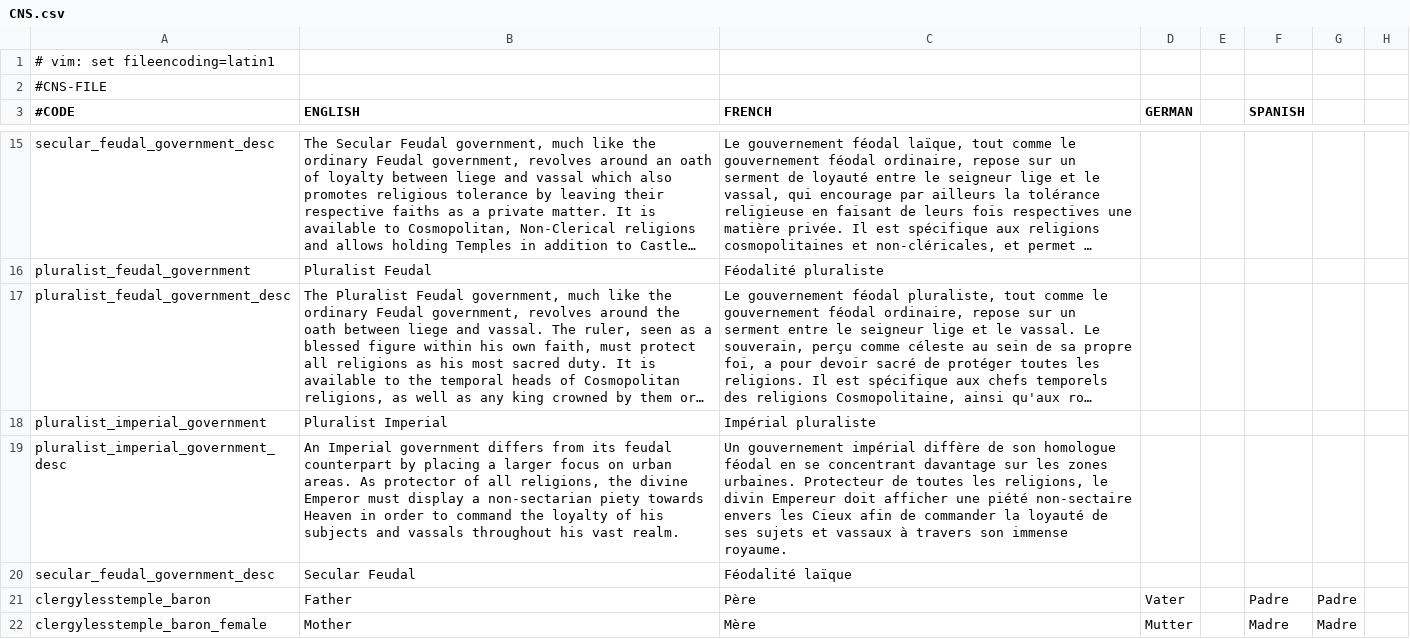
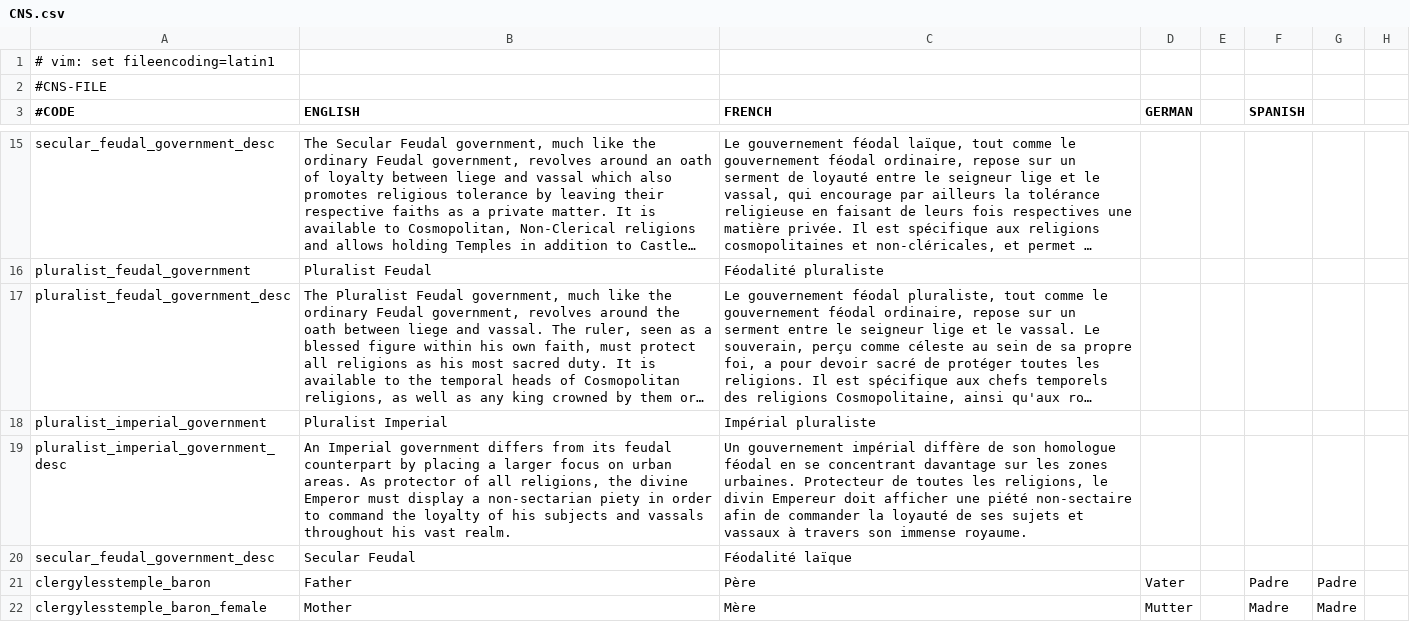
Before and after one commit to Murdim/church_and_state, a CSV file: localisation/CNS.csv, drawn as a sheet; only a part is shown, gaps mark what is left out; long unchanged cells end in …; the diff covers the shown part only; the diff names each change by its address in the sheet, - before the commit and + after, or states it on an @@ line.

```diff
--- a/localisation/CNS.csv
+++ b/localisation/CNS.csv
-B19 (ENGLISH): …non-sectarian piety towards Heaven in order…
+B19 (ENGLISH): …non-sectarian piety in order…
-C19 (FRENCH): …piété non-sectaire envers les Cieux afin de…
+C19 (FRENCH): …piété non-sectaire afin de…
```
Also changed, not shown: 15 added rows, 1 moved row and 1 edited cell elsewhere in this file, 8 other files.
